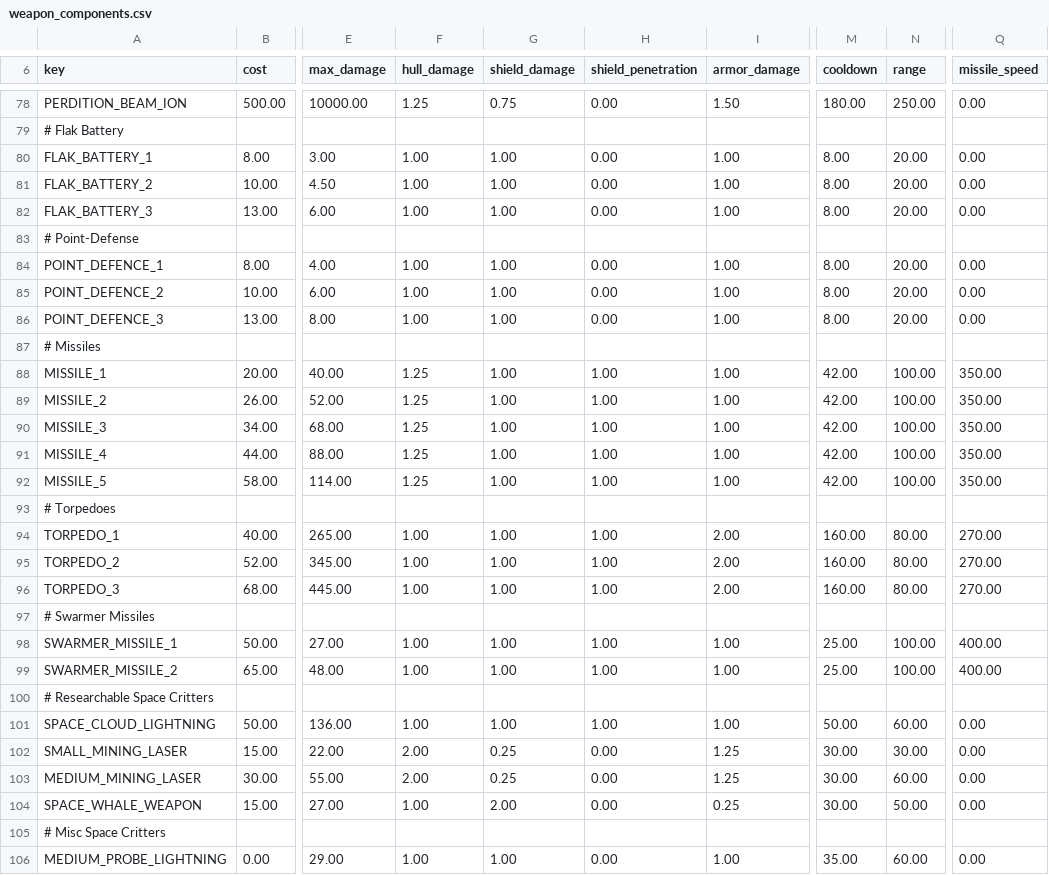
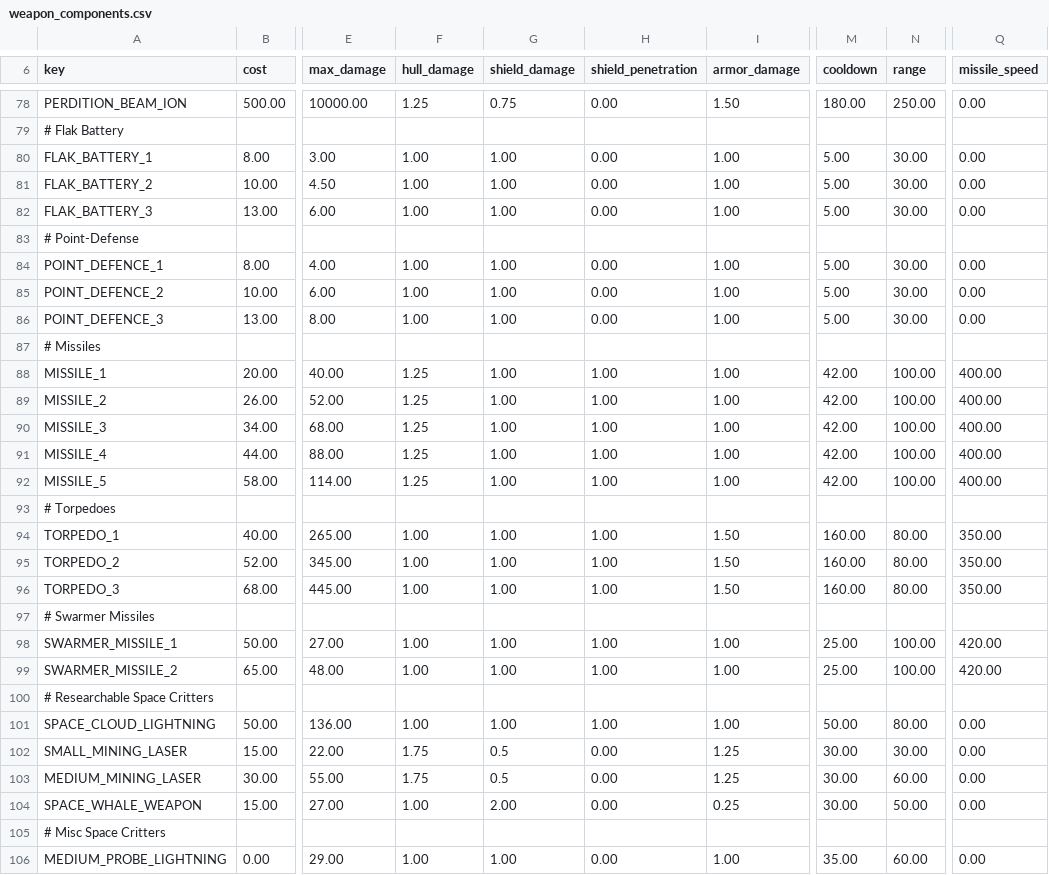
Before and after one commit to jonjowett/stellaris_mods, a CSV file: arc_emitter_miniaturization/vanilla_files/common/component_templates/weapon_components.csv, drawn as a sheet; only a part is shown, gaps mark what is left out; the diff covers the shown part only; the diff names each change by its address in the sheet, - before the commit and + after, or states it on an @@ line.

Commit message:
Arc Emitter Miniaturization: Update vanilla files for v2.0.2

```diff
--- a/arc_emitter_miniaturization/vanilla_files/common/component_templates/weapon_components.csv
+++ b/arc_emitter_miniaturization/vanilla_files/common/component_templates/weapon_components.csv
-M80:M82 (cooldown): 8.00
+M80:M82 (cooldown): 5.00
-N80:N82 (range): 20.00
+N80:N82 (range): 30.00
-M84:M86 (cooldown): 8.00
+M84:M86 (cooldown): 5.00
-N84:N86 (range): 20.00
+N84:N86 (range): 30.00
-Q88:Q92 (missile_speed): 350.00
+Q88:Q92 (missile_speed): 400.00
-I94:I96 (armor_damage): 2.00
+I94:I96 (armor_damage): 1.50
-Q94:Q96 (missile_speed): 270.00
+Q94:Q96 (missile_speed): 350.00
-Q98:Q99 (missile_speed): 400.00
+Q98:Q99 (missile_speed): 420.00
-N101 (range): 60.00
+N101 (range): 80.00
-F102:F103 (hull_damage): 2.00
+F102:F103 (hull_damage): 1.75
-G102:G103 (shield_damage): 0.25
+G102:G103 (shield_damage): 0.5
```
Also changed, not shown: 23 edited cells elsewhere in this file, 1 other file.
